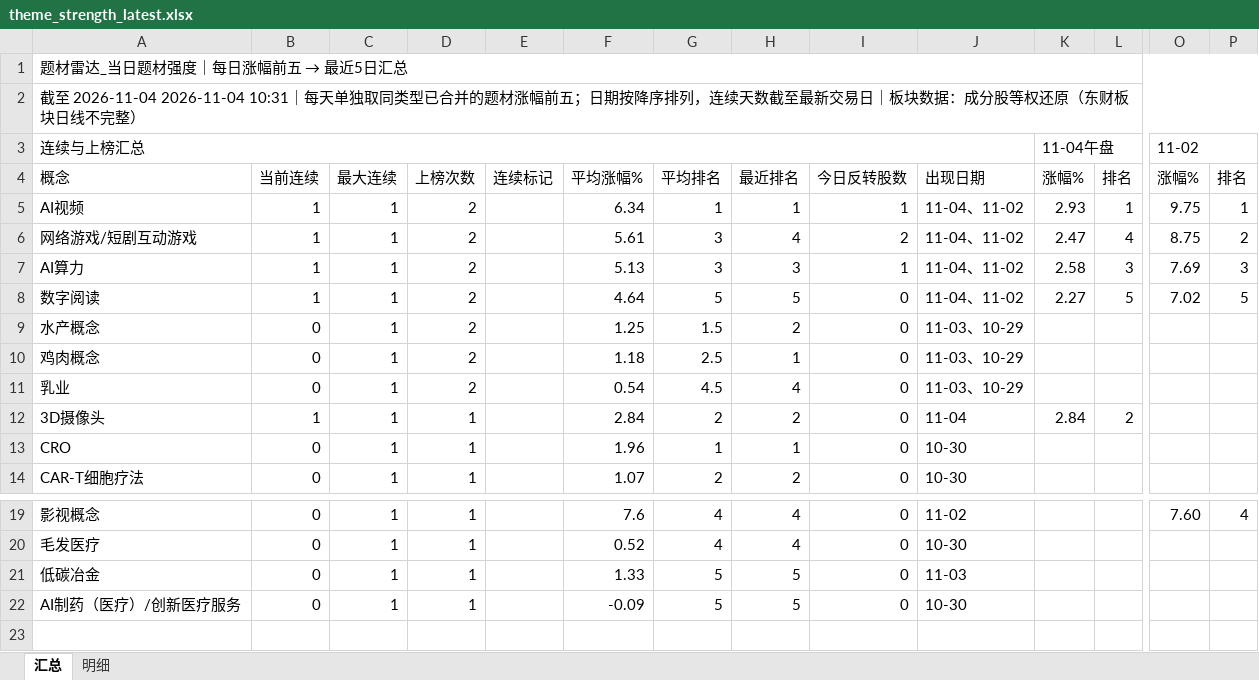
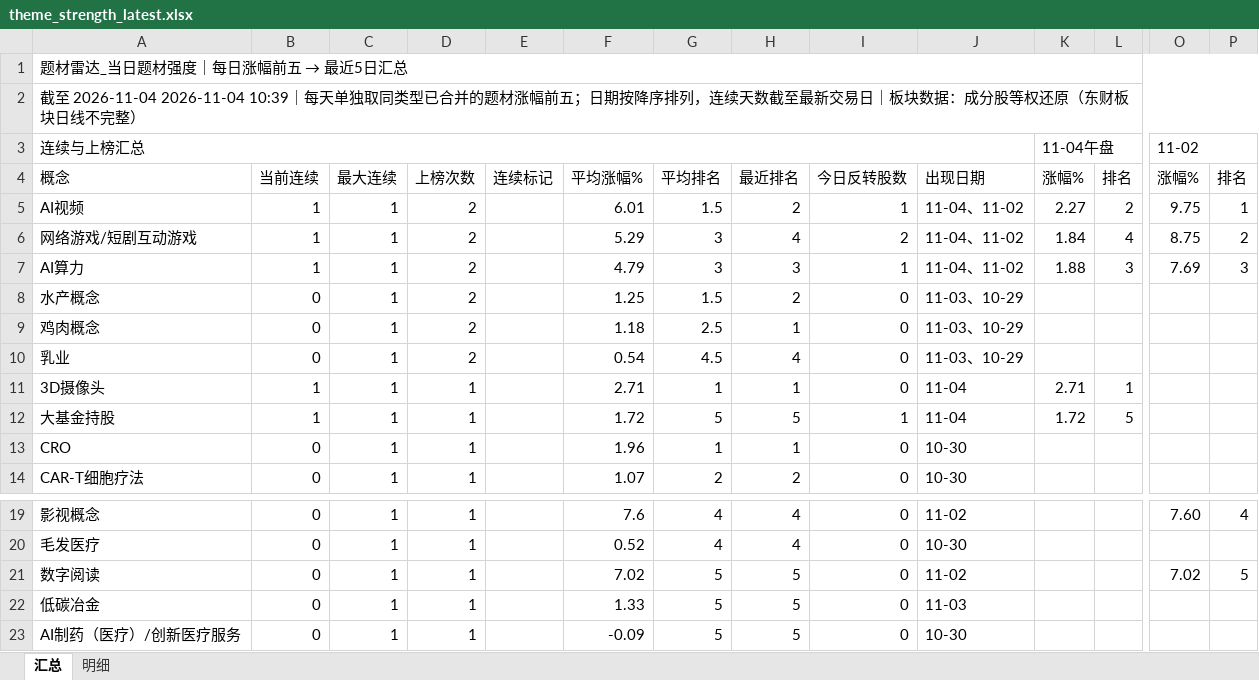
Before and after one commit to nancybhc/a-share-blast-lab, an Excel workbook: data/theme_strength_latest.xlsx, sheet 汇总, drawn as a sheet; only a part is shown, gaps mark what is left out; the shorter side is filled out with more unchanged rows; values as stored, in another font and other column widths than the file's, no cell formats; removed rows and columns are numbered as before the commit, all else as after; rows hold the shown columns only; the diff names each change by its address in the sheet, - before the commit and + after, or states it on an @@ line.

```diff
--- a/data/theme_strength_latest.xlsx (sheet 汇总)
+++ b/data/theme_strength_latest.xlsx (sheet 汇总)
-A2: …至 2026-11-04 2026-11-04 10:31｜每天单…
+A2: …至 2026-11-04 2026-11-04 10:39｜每天单…
-F5: 6.34
+F5: 6.01
-G5: 1
+G5: 1.5
-H5: 1
+H5: 2
-K5: 2.93
+K5: 2.27
-L5: 1
+L5: 2
-F6: 5.61
+F6: 5.29
-K6: 2.47
+K6: 1.84
-F7: 5.13
+F7: 4.79
-K7: 2.58
+K7: 1.88
-row 8: 数字阅读 | 1 | 1 | 2 |  | 4.64 | 5 | 5 | 0 | 11-04、11-02 | 2.27 | 5 | 7.02 | 5
-F11: 2.84
+F11: 2.71
-G11: 2
+G11: 1
-H11: 2
+H11: 1
-K11: 2.84
+K11: 2.71
-L11: 2
+L11: 1
+row 12: 大基金持股 | 1 | 1 | 1 |  | 1.72 | 5 | 5 | 1 | 11-04 | 1.72 | 5
+row 21: 数字阅读 | 0 | 1 | 1 |  | 7.02 | 5 | 5 | 0 | 11-02 |  |  | 7.02 | 5
```
Also changed, not shown: sheet 明细, cell formats, 8 other files.
